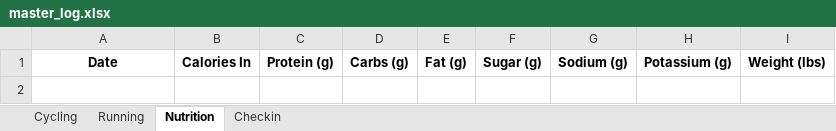
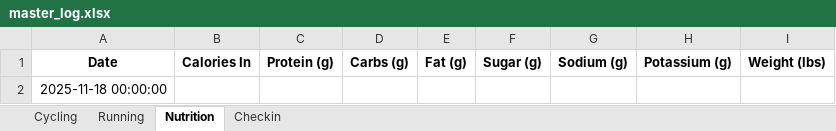
Before and after one commit to luis33k/PowerSummit, an Excel workbook: sample_data/master_log.xlsx, sheet Nutrition, drawn as a sheet; values as stored, in another font and other column widths than the file's, no borders; the diff names each change by its address in the sheet, - before the commit and + after, or states it on an @@ line.

```diff
--- a/sample_data/master_log.xlsx (sheet Nutrition)
+++ b/sample_data/master_log.xlsx (sheet Nutrition)
+row 2: 2025-11-18 00:00:00
```
Also changed, not shown: sheet Cycling, sheet Running, sheet Checkin, 1 other file.
